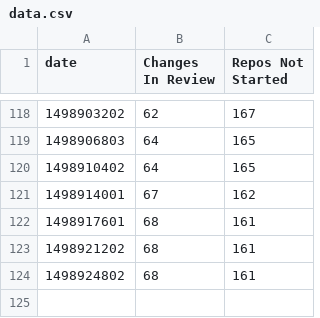
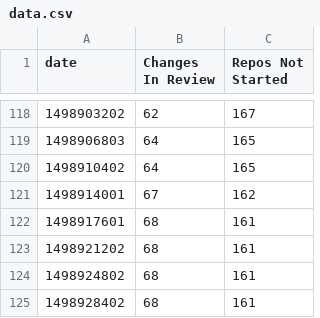
Before and after one commit to dhellmann/openstack-doc-migration-burndown, a CSV file: data.csv, drawn as a sheet; only a part is shown, gaps mark what is left out.

Commit message:
Updated csv

```diff
--- a/data.csv
+++ b/data.csv
@@ -124 +124,2 @@ date,Changes In Review,Repos Not Started
 1498924802,68,161
+1498928402,68,161
```
